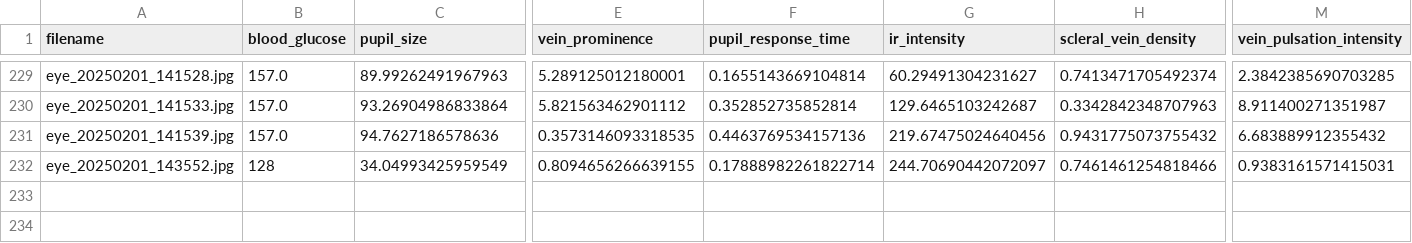
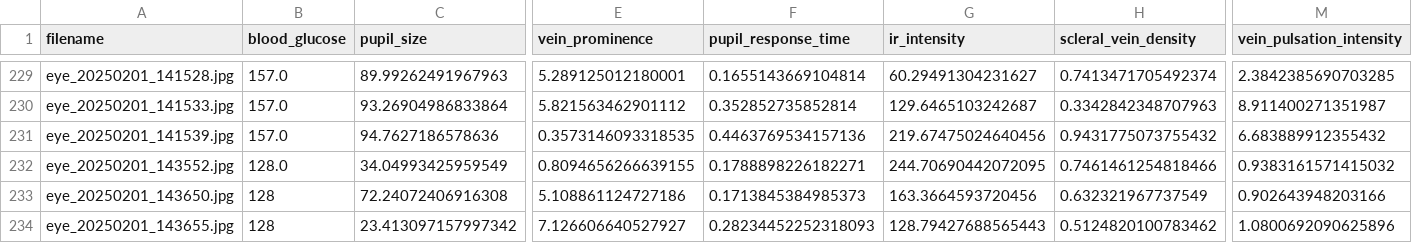
Before and after one commit to jtb21091/EyeBloodGlucose, a CSV file: eye_glucose_data/labels.csv, drawn as a sheet; only a part is shown, gaps mark what is left out; rows hold the shown columns only; the diff names each change by its address in the sheet, - before the commit and + after, or states it on an @@ line.

Commit message:
update

```diff
--- a/eye_glucose_data/labels.csv
+++ b/eye_glucose_data/labels.csv
-B232 (blood_glucose): 128
+B232 (blood_glucose): 128.0
-F232 (pupil_response_time): 0.17888982261822714
+F232 (pupil_response_time): 0.1788898226182271
-G232 (ir_intensity): 244.70690442072097
+G232 (ir_intensity): 244.70690442072095
-M232 (vein_pulsation_intensity): 0.9383161571415031
+M232 (vein_pulsation_intensity): 0.9383161571415032
+row 233: eye_20250201_143650.jpg | 128 | 72.24072406916308 | 5.108861124727186 | 0.1713845384985373 | 163.3664593720456 | 0.632321967737549 | 0.902643948203166
+row 234: eye_20250201_143655.jpg | 128 | 23.413097157997342 | 7.126606640527927 | 0.28234452252318093 | 128.79427688565443 | 0.5124820100783462 | 1.0800692090625896
```
